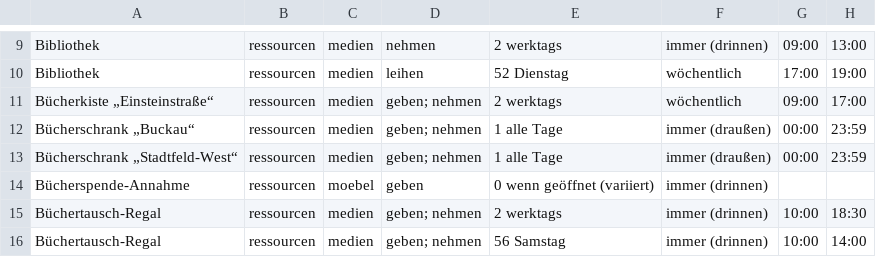
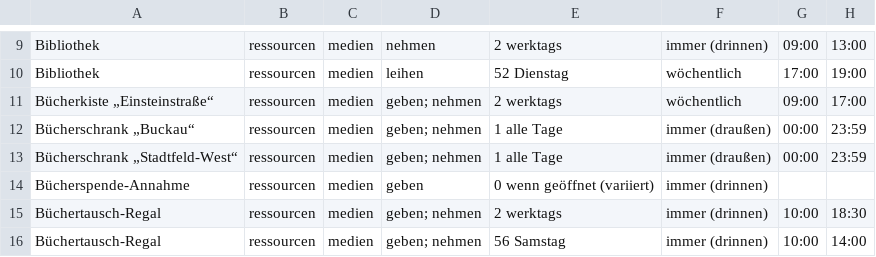
Before and after one commit to akleinau/SoliEventsMD, a CSV file: dataset/SoliAngeboteMD-2026-10-12.csv (was dataset/SoliAngeboteMD-2026-07-06.csv), drawn as a sheet; only a part is shown, gaps mark what is left out; the diff covers the shown part only; the diff names each change by its address in the sheet, - before the commit and + after, or states it on an @@ line.

Commit message:
updated dataset

```diff
--- a/dataset/SoliAngeboteMD-2026-07-06.csv
+++ b/dataset/SoliAngeboteMD-2026-10-12.csv
-C14: moebel
+C14: medien
```
Also changed, not shown: 3 added rows and 5 edited cells elsewhere in this file, 1 other file.
